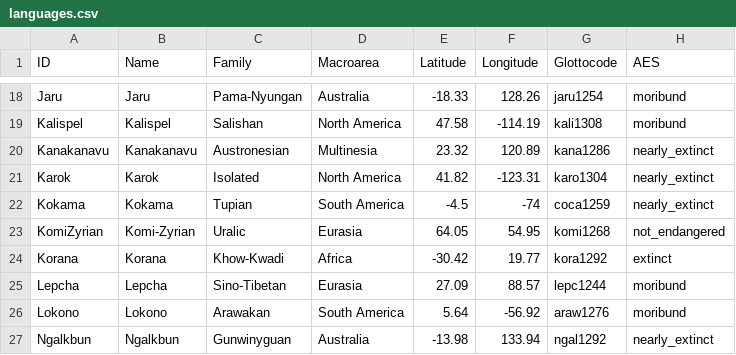
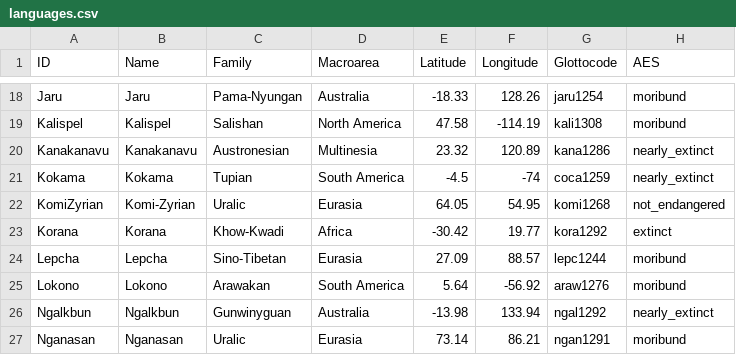
Before and after one commit to MuffinLinwist/GATA, a CSV file: etc/languages.csv, drawn as a sheet; only a part is shown, gaps mark what is left out; the shorter side is filled out with more unchanged rows; the diff names each change by its address in the sheet, - before the commit and + after, or states it on an @@ line.

Commit message:
Deleting Karok data

```diff
--- a/etc/languages.csv
+++ b/etc/languages.csv
-row 21: Karok | Karok | Isolated | North America | 41.82 | -123.31 | karo1304 | nearly_extinct
```
Also changed, not shown: cldf/languages.csv, raw/gata_raw.csv, 56 other files.
